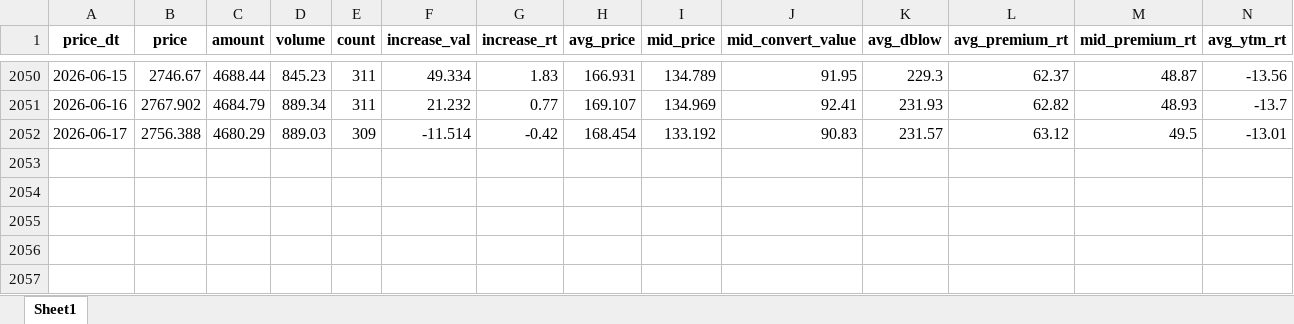
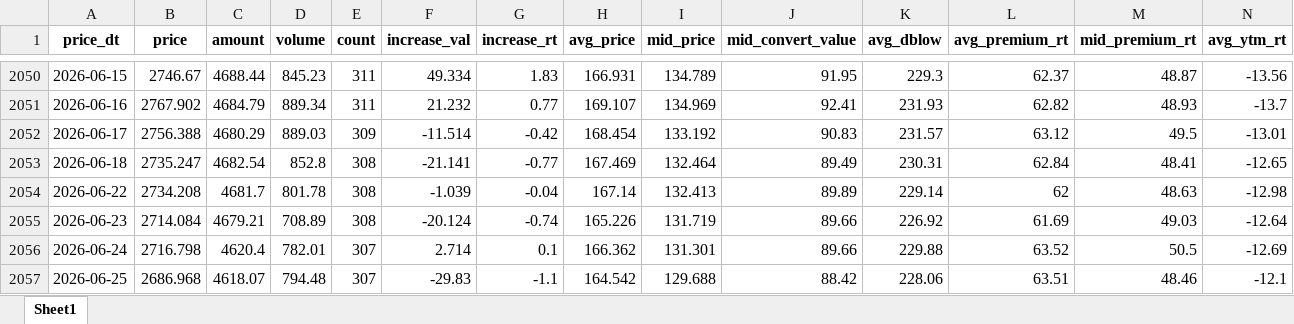
Before and after one commit to sparelife/Harpoon, an Excel workbook: index_jsl_all.xlsx, sheet Sheet1, drawn as a sheet; only a part is shown, gaps mark what is left out; values as stored, in another font and other column widths than the file's, no borders; rows hold the shown columns only; the diff names each change by its address in the sheet, - before the commit and + after, or states it on an @@ line.

```diff
--- a/index_jsl_all.xlsx (sheet Sheet1)
+++ b/index_jsl_all.xlsx (sheet Sheet1)
+row 2053: 2026-06-18 | 2735.247 | 4682.54 | 852.8 | 308 | -21.141 | -0.77 | 167.469 | 132.464 | 89.49 | 230.31 | 62.84 | 48.41 | -12.65
+row 2054: 2026-06-22 | 2734.208 | 4681.7 | 801.78 | 308 | -1.039 | -0.04 | 167.14 | 132.413 | 89.89 | 229.14 | 62 | 48.63 | -12.98
+row 2055: 2026-06-23 | 2714.084 | 4679.21 | 708.89 | 308 | -20.124 | -0.74 | 165.226 | 131.719 | 89.66 | 226.92 | 61.69 | 49.03 | -12.64
+row 2056: 2026-06-24 | 2716.798 | 4620.4 | 782.01 | 307 | 2.714 | 0.1 | 166.362 | 131.301 | 89.66 | 229.88 | 63.52 | 50.5 | -12.69
+row 2057: 2026-06-25 | 2686.968 | 4618.07 | 794.48 | 307 | -29.83 | -1.1 | 164.542 | 129.688 | 88.42 | 228.06 | 63.51 | 48.46 | -12.1
```
Also changed, not shown: 10 other files.
